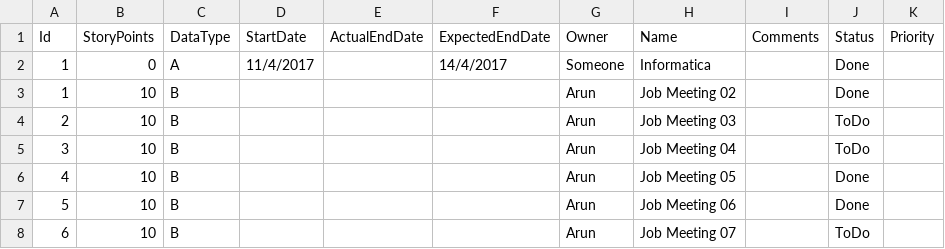
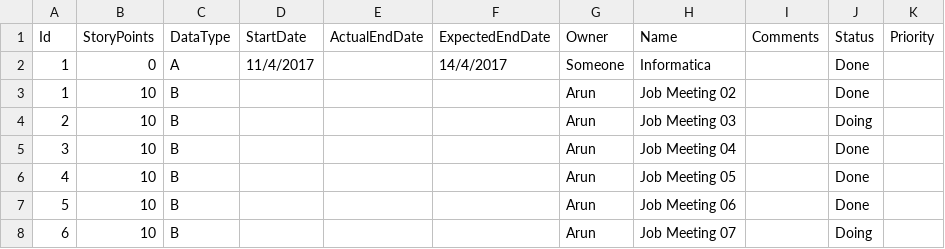
Before and after one commit to a-s-k-u/green-server, a CSV file: One-Offs/PS-Offwired/Data/Team/Informatica-WorkItems.csv, drawn as a sheet.

```diff
--- a/One-Offs/PS-Offwired/Data/Team/Informatica-WorkItems.csv
+++ b/One-Offs/PS-Offwired/Data/Team/Informatica-WorkItems.csv
@@ -3,6 +3,6 @@
 "1","10","B","","","","Arun","Job Meeting 02","","Done",""
-"2","10","B","","","","Arun","Job Meeting 03","","ToDo",""
-"3","10","B","","","","Arun","Job Meeting 04","","ToDo",""
+"2","10","B","","","","Arun","Job Meeting 03","","Doing",""
+"3","10","B","","","","Arun","Job Meeting 04","","Done",""
 "4","10","B","","","","Arun","Job Meeting 05","","Done",""
 "5","10","B","","","","Arun","Job Meeting 06","","Done",""
-"6","10","B","","","","Arun","Job Meeting 07","","ToDo",""
+"6","10","B","","","","Arun","Job Meeting 07","","Doing",""
```
Also changed, not shown: One-Offs/PS-Offwired/Data/Party/UserIDList.csv, One-Offs/PS-Offwired/Data/Team/BAU-WorkItems.csv, 18 other files.
